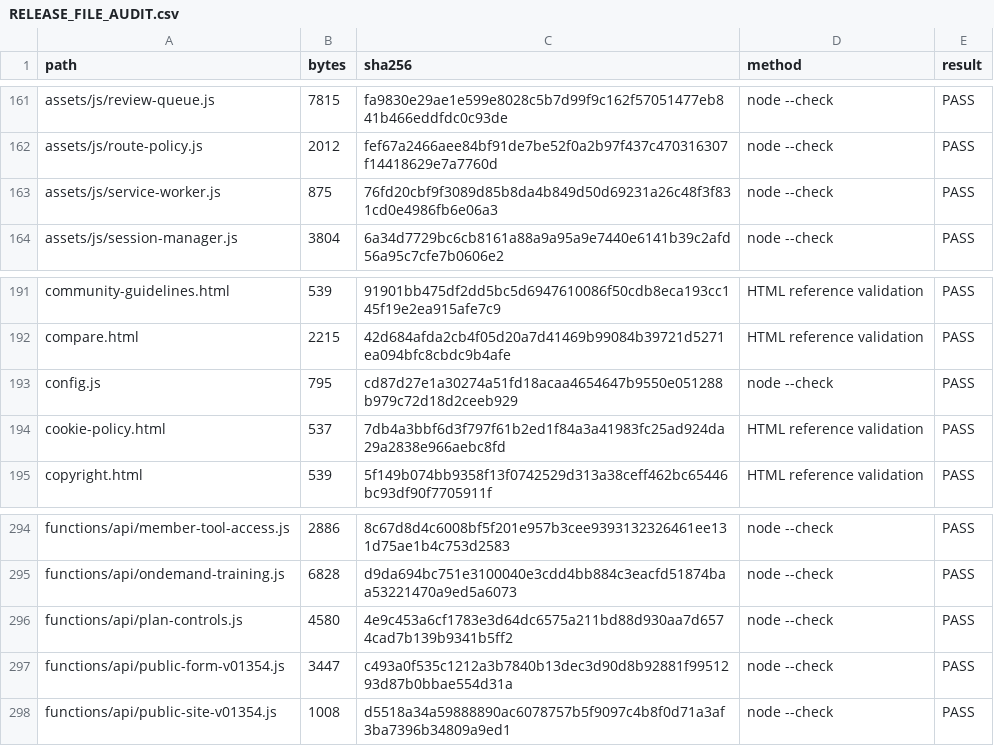
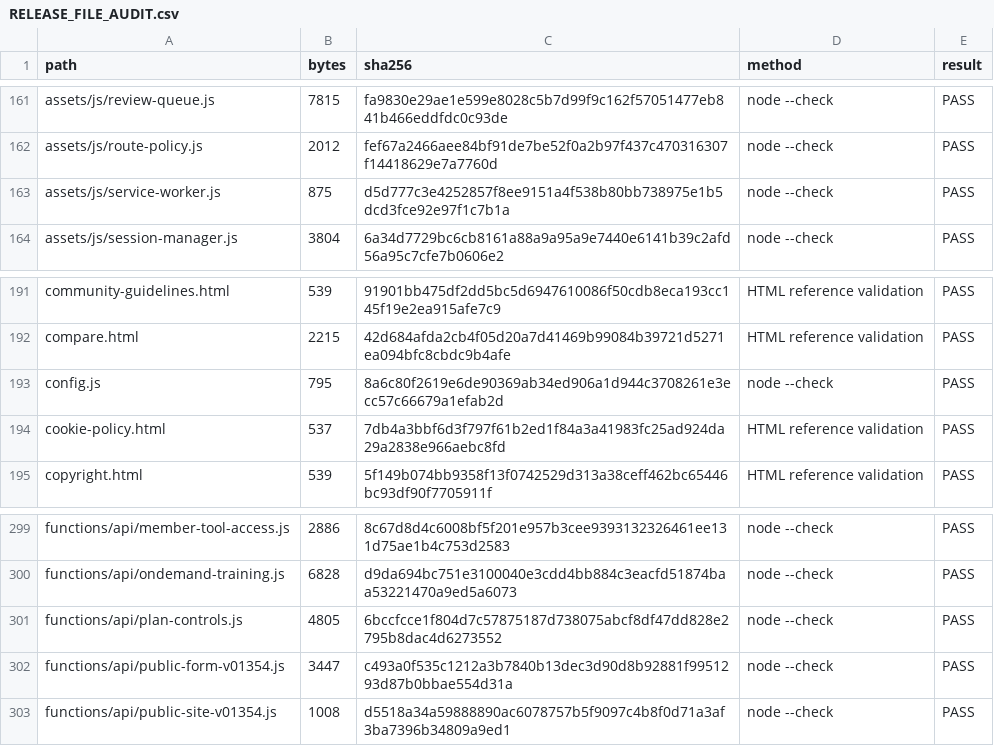
Before and after one commit to cybernexuspublishing/stock-market-from-the-ground-up, a CSV file: docs/RELEASE_FILE_AUDIT.csv, drawn as a sheet; only a part is shown, gaps mark what is left out; the diff covers the shown part only.

```diff
--- a/docs/RELEASE_FILE_AUDIT.csv
+++ b/docs/RELEASE_FILE_AUDIT.csv
@@ -162,3 +162,3 @@ assets/js/review-queue.js,7815,fa9830e29ae1e599e8028c5b7d99f9c162f57051477eb841b
 assets/js/route-policy.js,2012,fef67a2466aee84bf91de7be52f0a2b97f437c470316307f14418629e7a7760d,node --check,PASS
-assets/js/service-worker.js,875,76fd20cbf9f3089d85b8da4b849d50d69231a26c48f3f831cd0e4986fb6e06a3,node --check,PASS
+assets/js/service-worker.js,875,d5d777c3e4252857f8ee9151a4f538b80bb738975e1b5dcd3fce92e97f1c7b1a,node --check,PASS
 assets/js/session-manager.js,3804,6a34d7729bc6cb8161a88a9a95a9e7440e6141b39c2afd56a95c7cfe7b0606e2,node --check,PASS
@@ -192,3 +192,3 @@ community-guidelines.html,539,91901bb475df2dd5bc5d6947610086f50cdb8eca193cc145f1
 compare.html,2215,42d684afda2cb4f05d20a7d41469b99084b39721d5271ea094bfc8cbdc9b4afe,HTML reference validation,PASS
-config.js,795,cd87d27e1a30274a51fd18acaa4654647b9550e051288b979c72d18d2ceeb929,node --check,PASS
+config.js,795,8a6c80f2619e6de90369ab34ed906a1d944c3708261e3ecc57c66679a1efab2d,node --check,PASS
 cookie-policy.html,537,7db4a3bbf6d3f797f61b2ed1f84a3a41983fc25ad924da29a2838e966aebc8fd,HTML reference validation,PASS
@@ -295,3 +300,3 @@ functions/api/member-tool-access.js,2886,8c67d8d4c6008bf5f201e957b3cee9393132326
 functions/api/ondemand-training.js,6828,d9da694bc751e3100040e3cdd4bb884c3eacfd51874baa53221470a9ed5a6073,node --check,PASS
-functions/api/plan-controls.js,4580,4e9c453a6cf1783e3d64dc6575a211bd88d930aa7d6574cad7b139b9341b5ff2,node --check,PASS
+functions/api/plan-controls.js,4805,6bccfcce1f804d7c57875187d738075abcf8df47dd828e2795b8dac4d6273552,node --check,PASS
 functions/api/public-form-v01354.js,3447,c493a0f535c1212a3b7840b13dec3d90d8b92881f9951293d87b0bbae554d31a,node --check,PASS
```
Also changed, not shown: 6 added rows and 20 edited cells elsewhere in this file, 18 other files.
